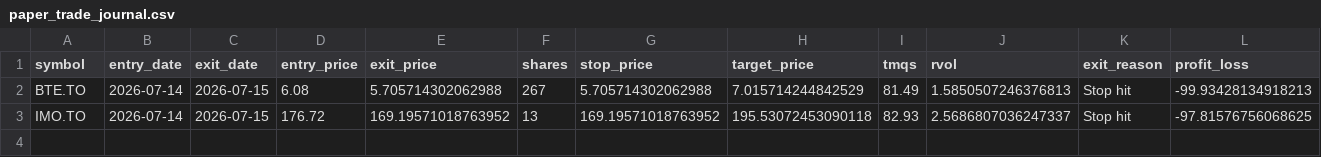
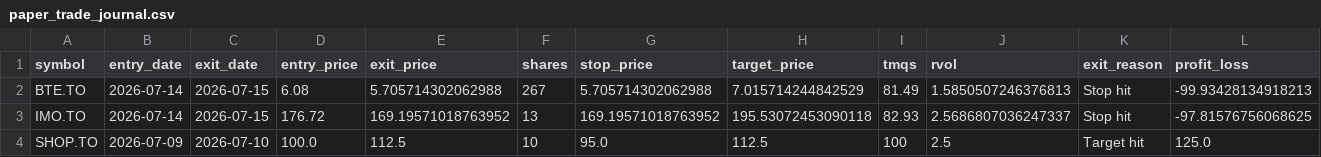
Before and after one commit to trading-dev12/tsx-momentum-trading, a CSV file: paper_trade_journal.csv, drawn as a sheet; only a part is shown; rows hold the shown columns only; the diff names each change by its address in the sheet, - before the commit and + after, or states it on an @@ line.

```diff
--- a/paper_trade_journal.csv
+++ b/paper_trade_journal.csv
+row 4: SHOP.TO | 2026-07-09 | 2026-07-10 | 100.0 | 112.5 | 10 | 95.0 | 112.5 | 100 | 2.5 | Target hit | 125.0
```
Also changed, not shown: 6 other files.
